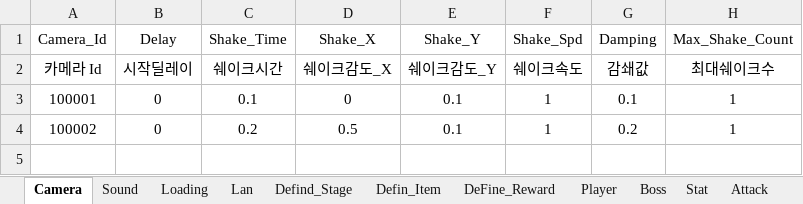
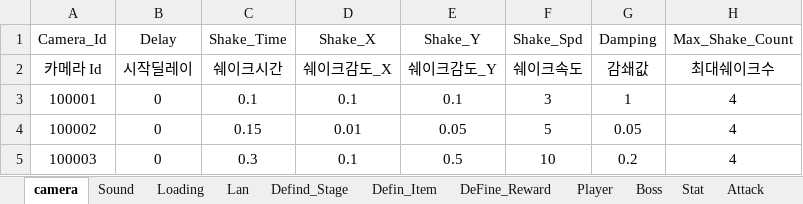
Before and after one commit to HumbleBird/MonsterHunter-Second-, an Excel workbook: Document/MonsterHunter-Second-.xlsx, sheet camera, drawn as a sheet; values as stored, in another font and other column widths than the file's, no borders; the diff names each change by its address in the sheet, - before the commit and + after, or states it on an @@ line.

```diff
--- a/Document/MonsterHunter-Second-.xlsx (sheet camera)
+++ b/Document/MonsterHunter-Second-.xlsx (sheet camera)
-sheet tab: Camera
+sheet tab: camera
-D3: 0
+D3: 0.1
-F3: 1
+F3: 3
-G3: 0.1
+G3: 1
-H3:H4: 1
+H3:H4: 4
-C4: 0.2
+C4: 0.15
-D4: 0.5
+D4: 0.01
-E4: 0.1
+E4: 0.05
-F4: 1
+F4: 5
-G4: 0.2
+G4: 0.05
+row 5: 100003 | 0 | 0.3 | 0.1 | 0.5 | 10 | 0.2 | 4
```
Also changed, not shown: sheet Stat, 26 other files.
